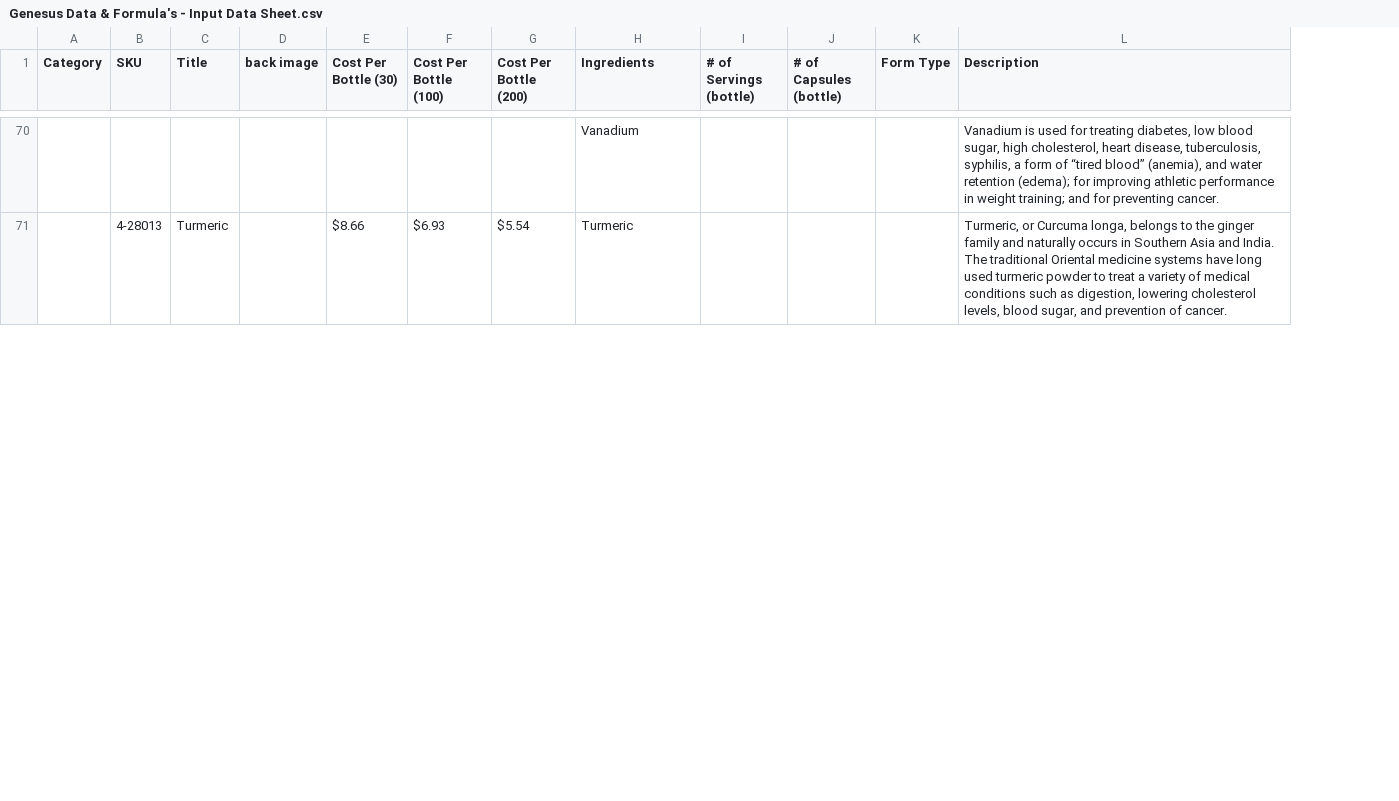
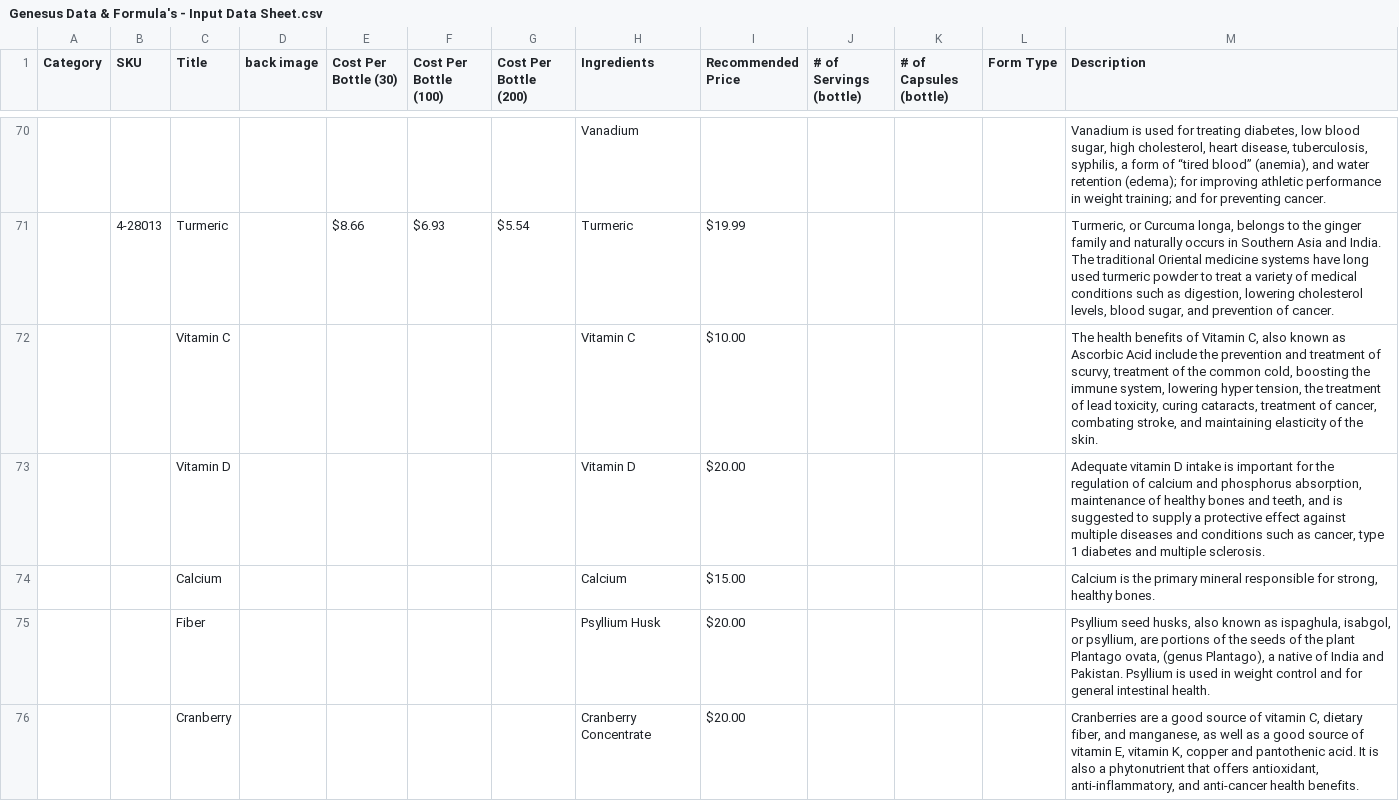
Before and after one commit to amatthi/Genesus, a CSV file: storage/csv/Genesus Data & Formula's - Input Data Sheet.csv, drawn as a sheet; only a part is shown, gaps mark what is left out; the diff covers the shown part only; the diff names each change by its address in the sheet, - before the commit and + after, or states it on an @@ line.

Commit message:
pull that recommended price on the csv under the sale/price field on step 2

```diff
--- a/storage/csv/Genesus Data & Formula's - Input Data Sheet.csv
+++ b/storage/csv/Genesus Data & Formula's - Input Data Sheet.csv
+column I (Recommended Price), row 71: $19.99
+row 72:  |  | Vitamin C |  |  |  |  | Vitamin C | $10.00 |  |  |  | The health benefits of Vitamin C, also known as Ascorbic Acid include the prevention and treatment of scurvy, treatment of the common cold, boosting the immune system, lowering hyper tension, the treatment of lead toxicity, curing cataracts, treatment of cancer, combating stroke, and maintaining elasticity of the skin.
+row 73:  |  | Vitamin D |  |  |  |  | Vitamin D | $20.00 |  |  |  | Adequate vitamin D intake is important for the regulation of calcium and phosphorus absorption, maintenance of healthy bones and teeth, and is suggested to supply a protective effect against multiple diseases and conditions such as cancer, type 1 diabetes and multiple sclerosis.
+row 74:  |  | Calcium |  |  |  |  | Calcium | $15.00 |  |  |  | Calcium is the primary mineral responsible for strong, healthy bones.
+row 75:  |  | Fiber |  |  |  |  | Psyllium Husk | $20.00 |  |  |  | Psyllium seed husks, also known as ispaghula, isabgol, or psyllium, are portions of the seeds of the plant Plantago ovata, (genus Plantago), a native of India and Pakistan. Psyllium is used in weight control and for general intestinal health.
+row 76:  |  | Cranberry |  |  |  |  | Cranberry Concentrate | $20.00 |  |  |  | Cranberries are a good source of vitamin C, dietary fiber, and manganese, as well as a good source of vitamin E, vitamin K, copper and pantothenic acid. It is also a phytonutrient that offers antioxidant, anti-inflammatory, and anti-cancer health benefits.
```
Also changed, not shown: 18 added rows elsewhere in this file, 2 other files.
